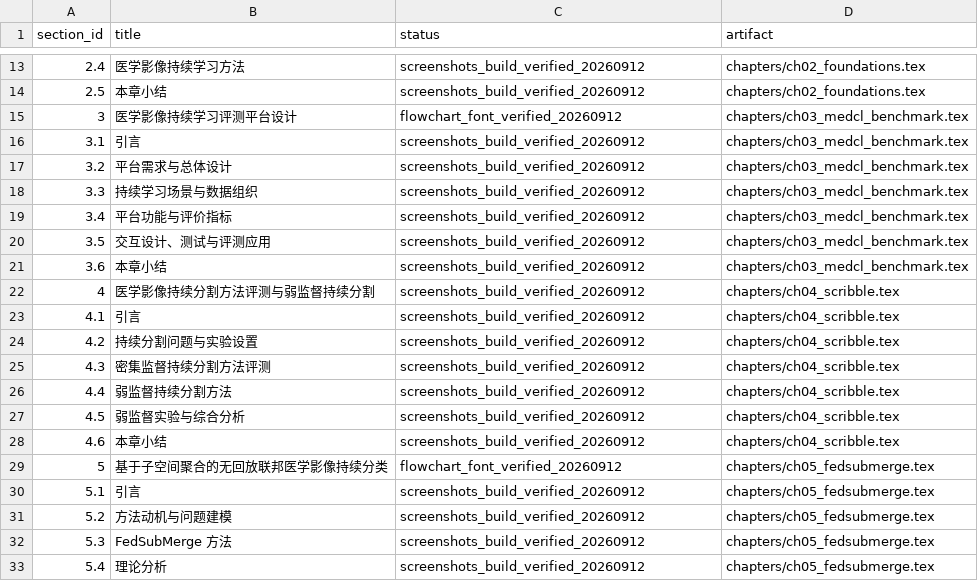
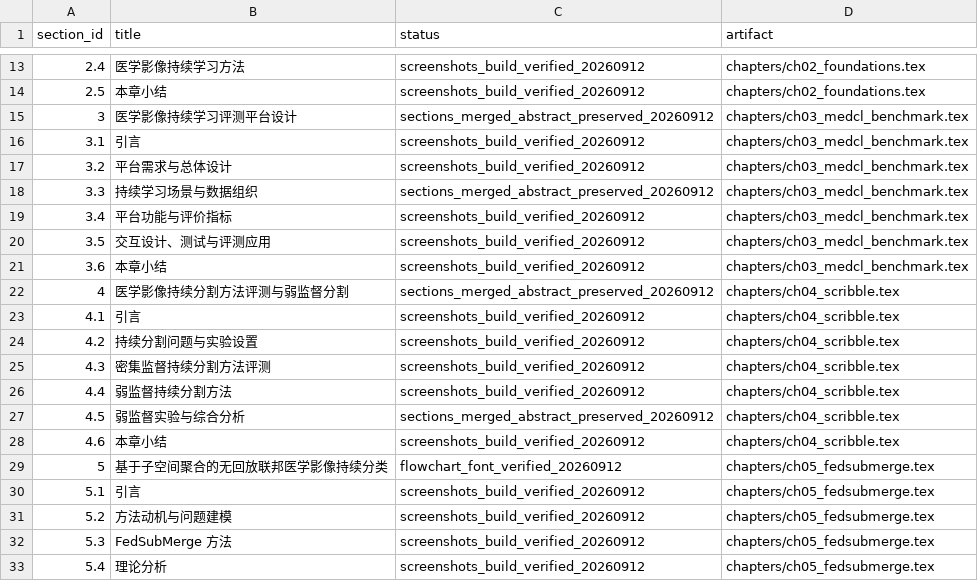
Before and after one commit to DLwbm123/phd-thesis, a CSV file: qa/chapter_status.csv, drawn as a sheet; only a part is shown, gaps mark what is left out.

Commit message:
Merge requested thesis subsections and preserve current Overleaf abstracts

```diff
--- a/qa/chapter_status.csv
+++ b/qa/chapter_status.csv
@@ -14,6 +14,6 @@ section_id,title,status,artifact
 2.5,本章小结,screenshots_build_verified_20260912,chapters/ch02_foundations.tex
-3,医学影像持续学习评测平台设计,flowchart_font_verified_20260912,chapters/ch03_medcl_benchmark.tex
+3,医学影像持续学习评测平台设计,sections_merged_abstract_preserved_20260912,chapters/ch03_medcl_benchmark.tex
 3.1,引言,screenshots_build_verified_20260912,chapters/ch03_medcl_benchmark.tex
 3.2,平台需求与总体设计,screenshots_build_verified_20260912,chapters/ch03_medcl_benchmark.tex
-3.3,持续学习场景与数据组织,screenshots_build_verified_20260912,chapters/ch03_medcl_benchmark.tex
+3.3,持续学习场景与数据组织,sections_merged_abstract_preserved_20260912,chapters/ch03_medcl_benchmark.tex
 3.4,平台功能与评价指标,screenshots_build_verified_20260912,chapters/ch03_medcl_benchmark.tex
@@ -21,3 +21,3 @@ section_id,title,status,artifact
 3.6,本章小结,screenshots_build_verified_20260912,chapters/ch03_medcl_benchmark.tex
-4,医学影像持续分割方法评测与弱监督持续分割,screenshots_build_verified_20260912,chapters/ch04_scribble.tex
+4,医学影像持续分割方法评测与弱监督分割,sections_merged_abstract_preserved_20260912,chapters/ch04_scribble.tex
 4.1,引言,screenshots_build_verified_20260912,chapters/ch04_scribble.tex
@@ -26,3 +26,3 @@ section_id,title,status,artifact
 4.4,弱监督持续分割方法,screenshots_build_verified_20260912,chapters/ch04_scribble.tex
-4.5,弱监督实验与综合分析,screenshots_build_verified_20260912,chapters/ch04_scribble.tex
+4.5,弱监督实验与综合分析,sections_merged_abstract_preserved_20260912,chapters/ch04_scribble.tex
 4.6,本章小结,screenshots_build_verified_20260912,chapters/ch04_scribble.tex
```
Also changed, not shown: 17 other files.
